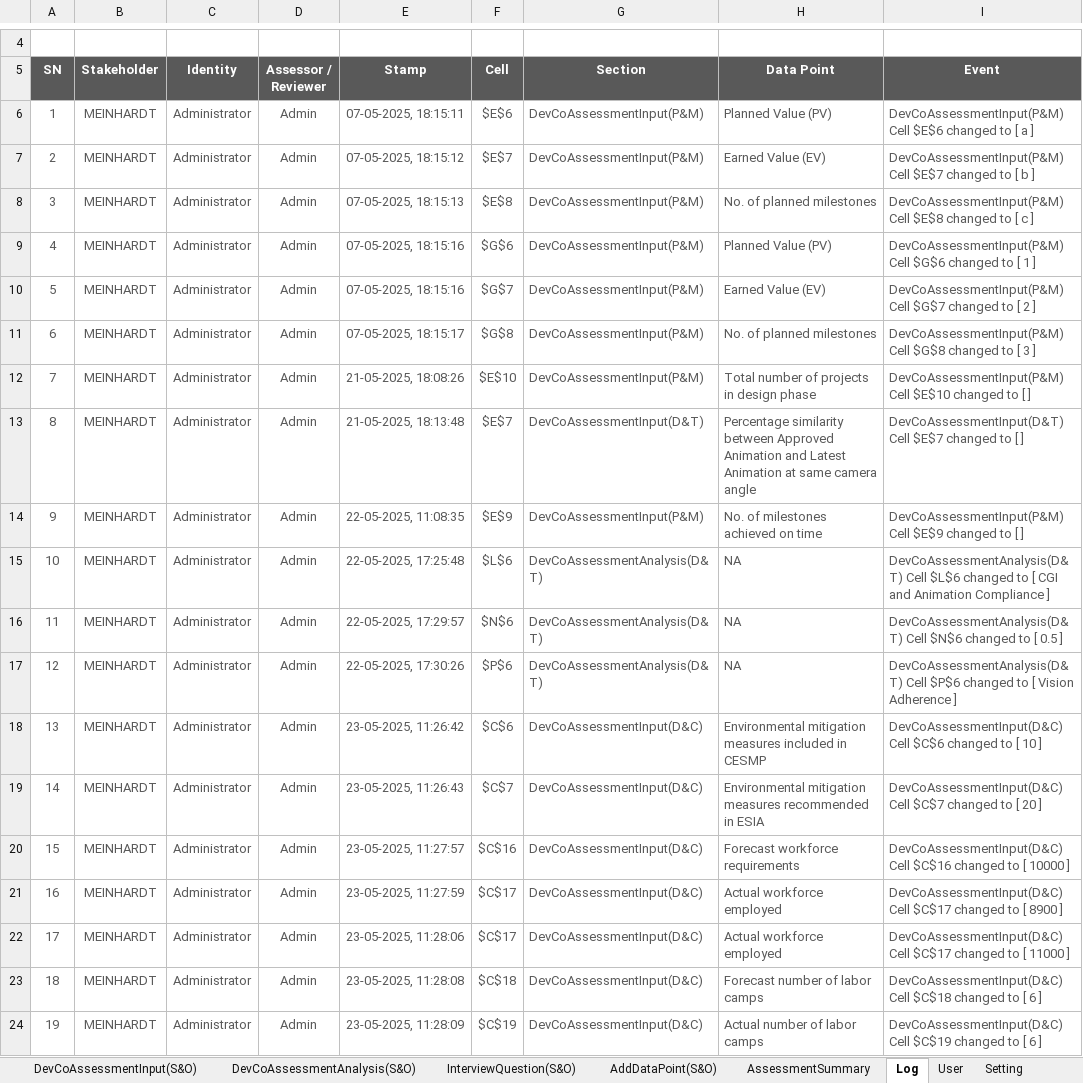
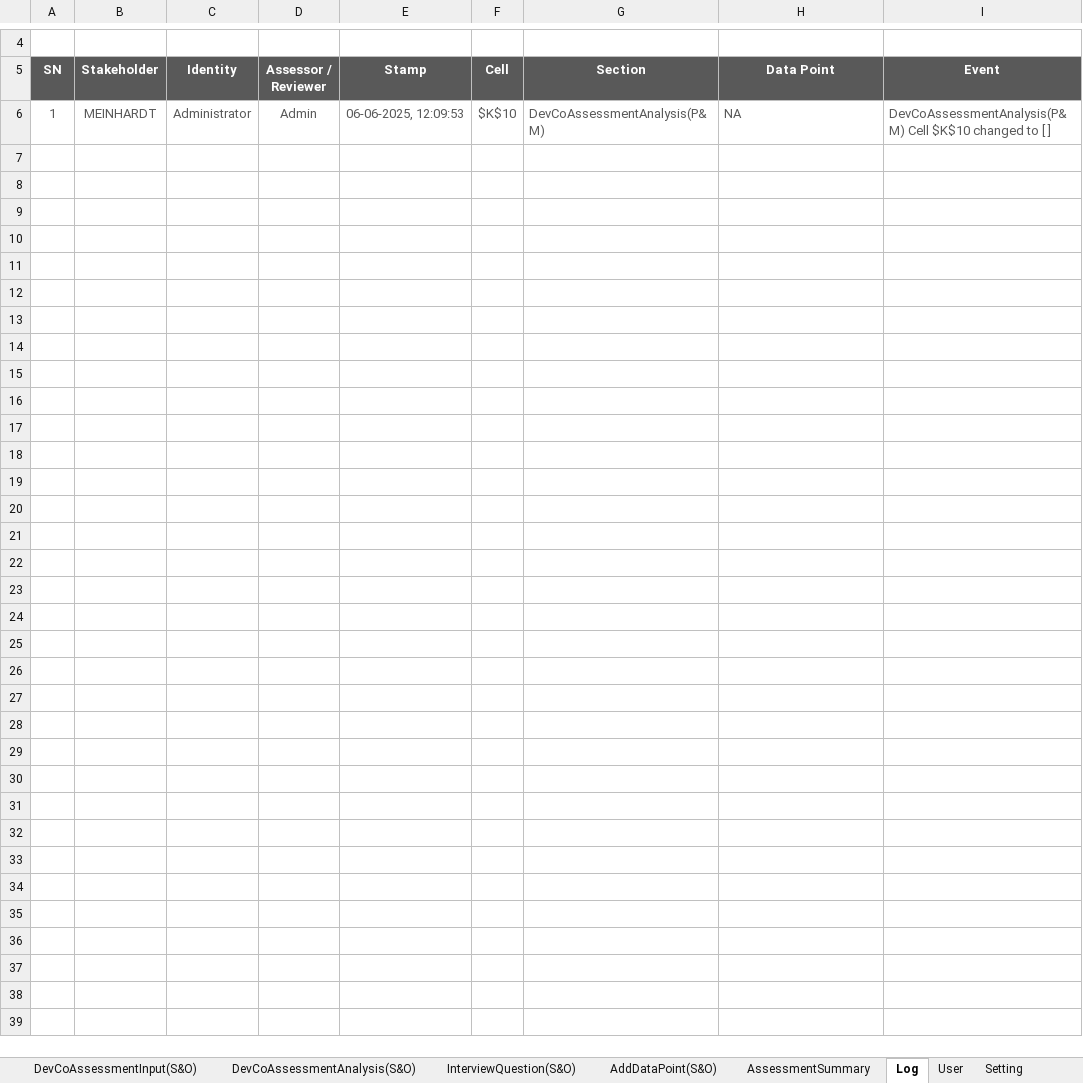
Before and after one commit to jemyap91/lighthouse_dash, an Excel workbook: assessment_guide/assessment_guide_Diriyah.xlsx, sheet Log, drawn as a sheet; only a part is shown, gaps mark what is left out; values as stored, in another font and other column widths than the file's, no borders; charts and pictures and table styles not drawn; the diff covers the shown part only; the diff names each change by its address in the sheet, - before the commit and + after, or states it on an @@ line.

Commit message:
Update Excel sheets with the lastest Diriyah data

```diff
--- a/assessment_guide/assessment_guide_Diriyah.xlsx (sheet Log)
+++ b/assessment_guide/assessment_guide_Diriyah.xlsx (sheet Log)
-E6 (Stamp): 07-05-2025, 18:15:11
+E6 (Stamp): 06-06-2025, 12:09:53
-F6 (Cell): $E$6
+F6 (Cell): $K$10
-G6 (Section): DevCoAssessmentInput(P&M)
+G6 (Section): DevCoAssessmentAnalysis(P&M)
-H6 (Data Point): Planned Value (PV)
+H6 (Data Point): NA
-I6 (Event): DevCoAssessmentInput(P&M) Cell $E$6 changed to [ a ]
+I6 (Event): DevCoAssessmentAnalysis(P&M) Cell $K$10 changed to [ ]
-row 7: 2 | MEINHARDT | Administrator | Admin | 07-05-2025, 18:15:12 | $E$7 | DevCoAssessmentInput(P&M) | Earned Value (EV) | DevCoAssessmentInput(P&M) Cell $E$7 changed to [ b ]
-row 8: 3 | MEINHARDT | Administrator | Admin | 07-05-2025, 18:15:13 | $E$8 | DevCoAssessmentInput(P&M) | No. of planned milestones | DevCoAssessmentInput(P&M) Cell $E$8 changed to [ c ]
-row 9: 4 | MEINHARDT | Administrator | Admin | 07-05-2025, 18:15:16 | $G$6 | DevCoAssessmentInput(P&M) | Planned Value (PV) | DevCoAssessmentInput(P&M) Cell $G$6 changed to [ 1 ]
-row 10: 5 | MEINHARDT | Administrator | Admin | 07-05-2025, 18:15:16 | $G$7 | DevCoAssessmentInput(P&M) | Earned Value (EV) | DevCoAssessmentInput(P&M) Cell $G$7 changed to [ 2 ]
-row 11: 6 | MEINHARDT | Administrator | Admin | 07-05-2025, 18:15:17 | $G$8 | DevCoAssessmentInput(P&M) | No. of planned milestones | DevCoAssessmentInput(P&M) Cell $G$8 changed to [ 3 ]
-row 12: 7 | MEINHARDT | Administrator | Admin | 21-05-2025, 18:08:26 | $E$10 | DevCoAssessmentInput(P&M) | Total number of projects in design phase | DevCoAssessmentInput(P&M) Cell $E$10 changed to [ ]
-row 13: 8 | MEINHARDT | Administrator | Admin | 21-05-2025, 18:13:48 | $E$7 | DevCoAssessmentInput(D&T) | Percentage similarity between Approved Animation and Latest Animation at same camera angle | DevCoAssessmentInput(D&T) Cell $E$7 changed to [ ]
-row 14: 9 | MEINHARDT | Administrator | Admin | 22-05-2025, 11:08:35 | $E$9 | DevCoAssessmentInput(P&M) | No. of milestones achieved on time | DevCoAssessmentInput(P&M) Cell $E$9 changed to [ ]
-row 15: 10 | MEINHARDT | Administrator | Admin | 22-05-2025, 17:25:48 | $L$6 | DevCoAssessmentAnalysis(D&T) | NA | DevCoAssessmentAnalysis(D&T) Cell $L$6 changed to [ CGI and Animation Compliance ]
-row 16: 11 | MEINHARDT | Administrator | Admin | 22-05-2025, 17:29:57 | $N$6 | DevCoAssessmentAnalysis(D&T) | NA | DevCoAssessmentAnalysis(D&T) Cell $N$6 changed to [ 0.5 ]
-row 17: 12 | MEINHARDT | Administrator | Admin | 22-05-2025, 17:30:26 | $P$6 | DevCoAssessmentAnalysis(D&T) | NA | DevCoAssessmentAnalysis(D&T) Cell $P$6 changed to [ Vision Adherence ]
-row 18: 13 | MEINHARDT | Administrator | Admin | 23-05-2025, 11:26:42 | $C$6 | DevCoAssessmentInput(D&C) | Environmental mitigation measures included in CESMP | DevCoAssessmentInput(D&C) Cell $C$6 changed to [ 10 ]
-row 19: 14 | MEINHARDT | Administrator | Admin | 23-05-2025, 11:26:43 | $C$7 | DevCoAssessmentInput(D&C) | Environmental mitigation measures recommended in ESIA | DevCoAssessmentInput(D&C) Cell $C$7 changed to [ 20 ]
-row 20: 15 | MEINHARDT | Administrator | Admin | 23-05-2025, 11:27:57 | $C$16 | DevCoAssessmentInput(D&C) | Forecast workforce requirements | DevCoAssessmentInput(D&C) Cell $C$16 changed to [ 10000 ]
-row 21: 16 | MEINHARDT | Administrator | Admin | 23-05-2025, 11:27:59 | $C$17 | DevCoAssessmentInput(D&C) | Actual workforce employed | DevCoAssessmentInput(D&C) Cell $C$17 changed to [ 8900 ]
-row 22: 17 | MEINHARDT | Administrator | Admin | 23-05-2025, 11:28:06 | $C$17 | DevCoAssessmentInput(D&C) | Actual workforce employed | DevCoAssessmentInput(D&C) Cell $C$17 changed to [ 11000 ]
-row 23: 18 | MEINHARDT | Administrator | Admin | 23-05-2025, 11:28:08 | $C$18 | DevCoAssessmentInput(D&C) | Forecast number of labor camps | DevCoAssessmentInput(D&C) Cell $C$18 changed to [ 6 ]
-row 24: 19 | MEINHARDT | Administrator | Admin | 23-05-2025, 11:28:09 | $C$19 | DevCoAssessmentInput(D&C) | Actual number of labor camps | DevCoAssessmentInput(D&C) Cell $C$19 changed to [ 6 ]
```
Also changed, not shown: 15 removed rows elsewhere in this sheet, sheet DevCoAssessmentInput(D&C), sheet AddDataPoint(S&O), sheet AssessmentSummary, sheet Setting, sheet AddDataPoint(P&M), sheet DevCoAssessmentAnalysis(D&C), 16 more sheets, formulas that keep their value, hidden cells, charts or pictures, master_sheet.xlsx.
